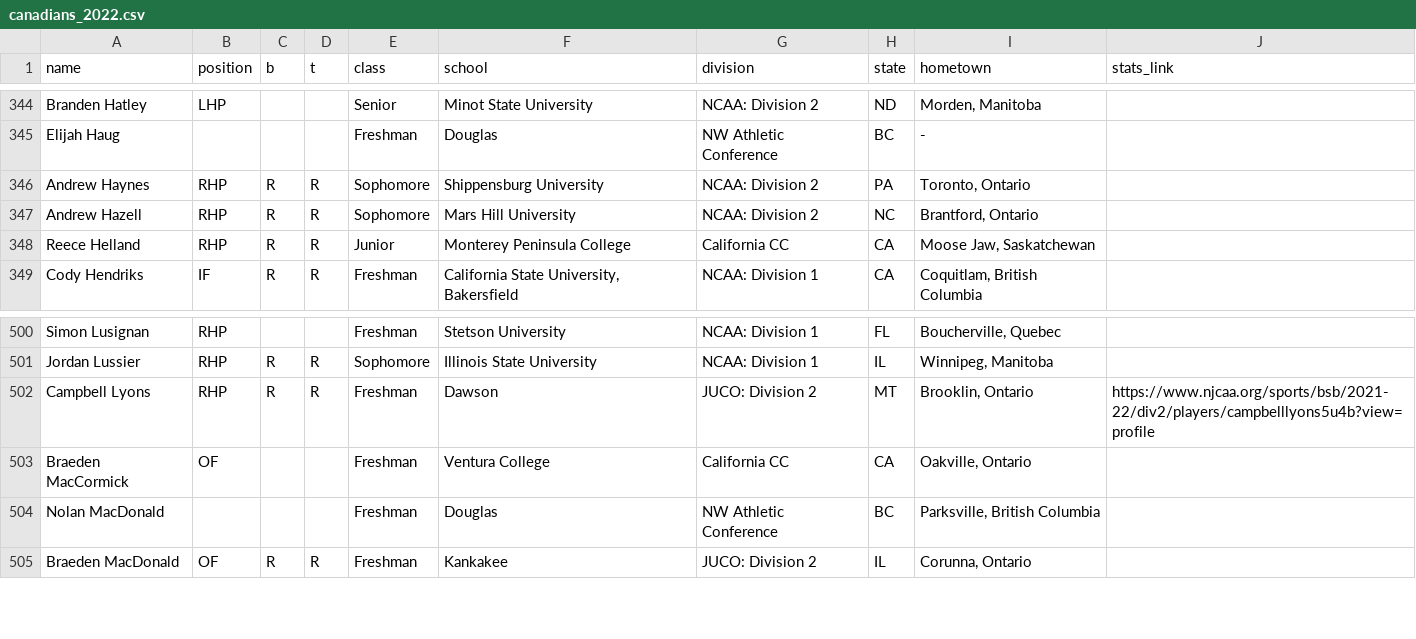
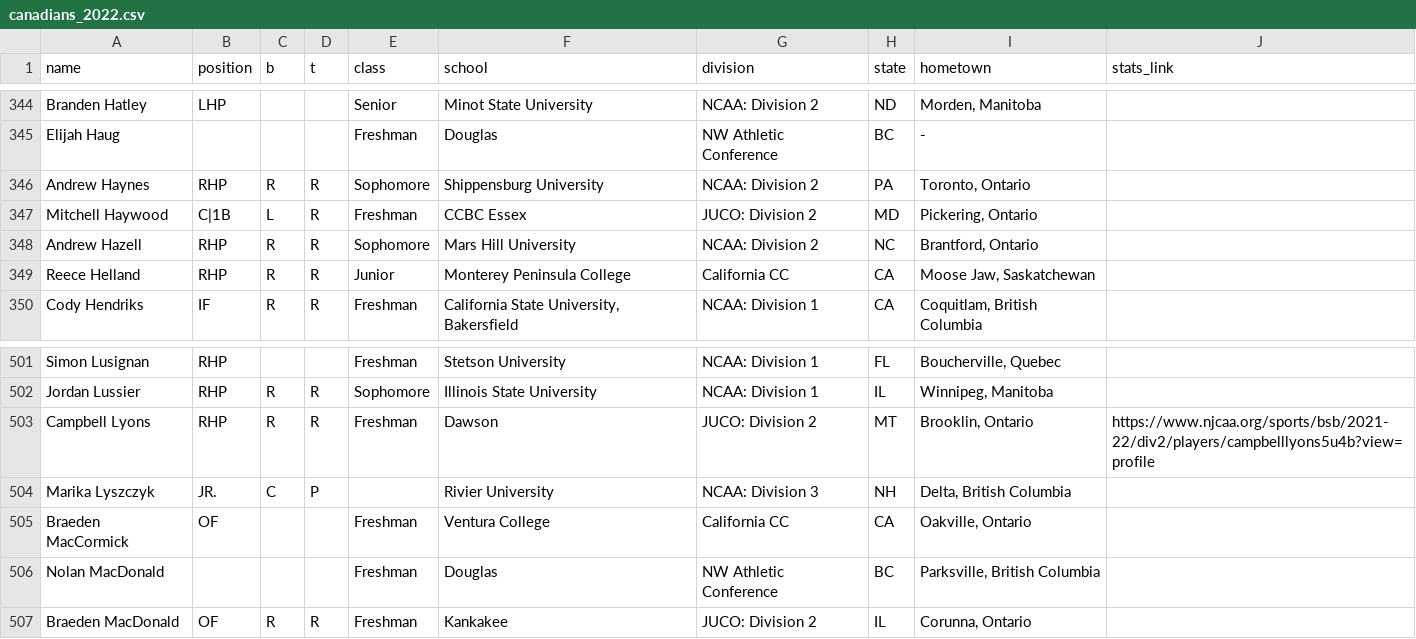
Before and after one commit to peteb206/canadians_in_college_baseball, a CSV file: canadians_2022.csv, drawn as a sheet; only a part is shown, gaps mark what is left out; the diff names each change by its address in the sheet, - before the commit and + after, or states it on an @@ line.

```diff
--- a/canadians_2022.csv
+++ b/canadians_2022.csv
+row 347: Mitchell Haywood | C|1B | L | R | Freshman | CCBC Essex | JUCO: Division 2 | MD | Pickering, Ontario
+row 504: Marika Lyszczyk | JR. | C | P |  | Rivier University | NCAA: Division 3 | NH | Delta, British Columbia
```
Also changed, not shown: 1 other file.
